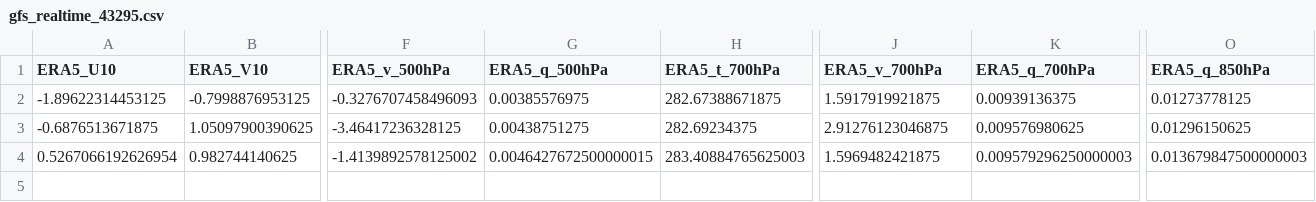
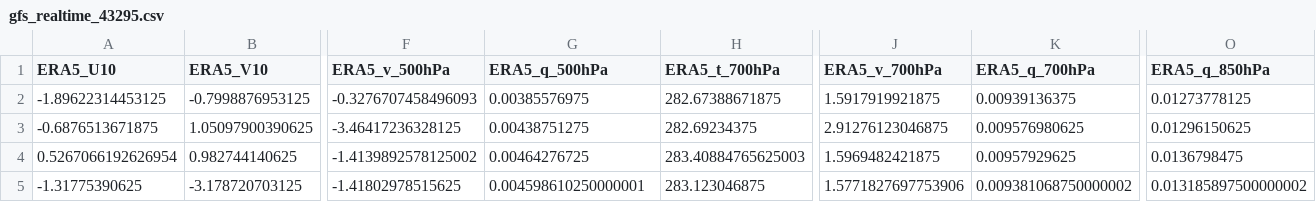
Before and after one commit to Aprameya05/SIH-Hyperlocal-Warning, a CSV file: data/gfs_realtime_43295.csv, drawn as a sheet; only a part is shown, gaps mark what is left out; rows hold the shown columns only; the diff names each change by its address in the sheet, - before the commit and + after, or states it on an @@ line.

```diff
--- a/data/gfs_realtime_43295.csv
+++ b/data/gfs_realtime_43295.csv
-G4 (ERA5_q_500hPa): 0.0046427672500000015
+G4 (ERA5_q_500hPa): 0.00464276725
-K4 (ERA5_q_700hPa): 0.009579296250000003
+K4 (ERA5_q_700hPa): 0.00957929625
-O4 (ERA5_q_850hPa): 0.013679847500000003
+O4 (ERA5_q_850hPa): 0.0136798475
+row 5: -1.31775390625 | -3.178720703125 | -1.41802978515625 | 0.004598610250000001 | 283.123046875 | 1.5771827697753906 | 0.009381068750000002 | 0.013185897500000002
```
Also changed, not shown: data/forecast_log.csv, data/upperair_realtime_43295.csv, 9 other files.
